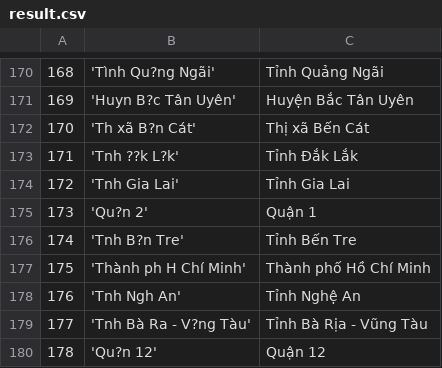
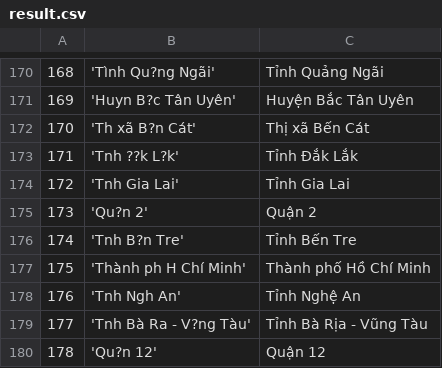
Before and after one commit to Long3309/CS313--Final-Project, a CSV file: result.csv, drawn as a sheet; only a part is shown, gaps mark what is left out; the diff names each change by its address in the sheet, - before the commit and + after, or states it on an @@ line.

```diff
--- a/result.csv
+++ b/result.csv
-C175: Quận 1
+C175: Quận 2
```
Also changed, not shown: 4 other files.
